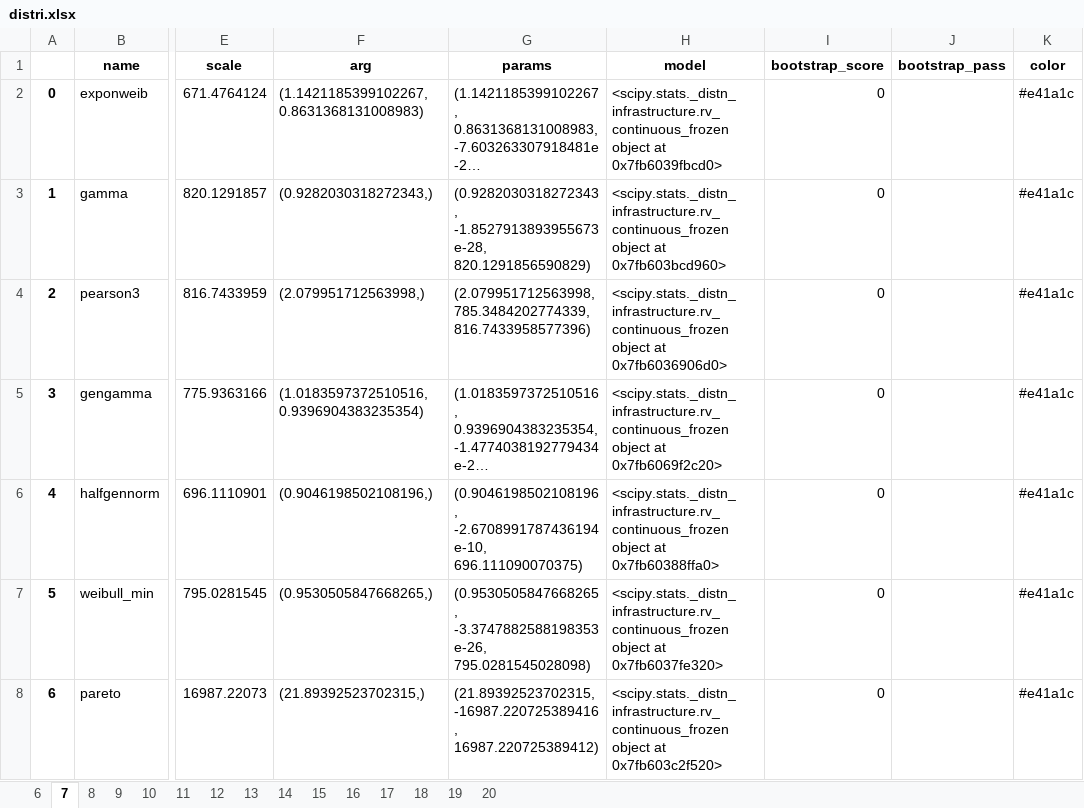
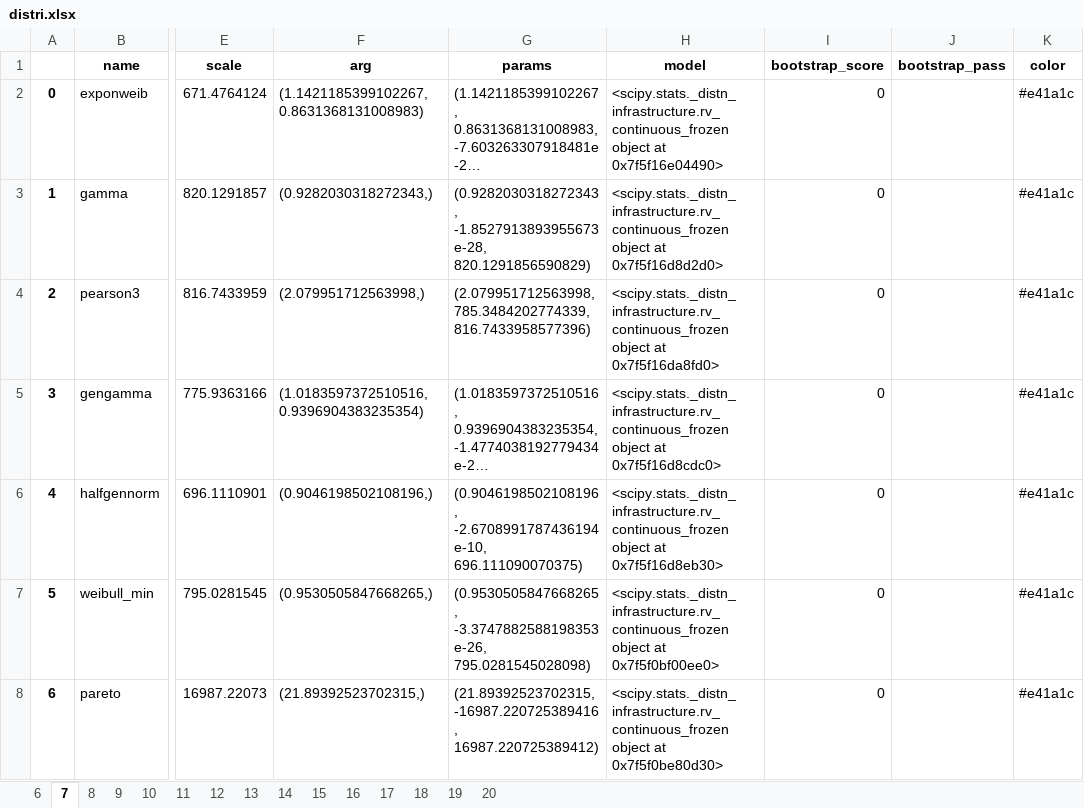
Before and after one commit to CDMonsalveA/simulation_input_analysis, an Excel workbook: data/distri.xlsx, sheet 7, drawn as a sheet; only a part is shown, gaps mark what is left out; long unchanged cells end in …; values as stored, in another font and other column widths than the file's, no borders; the diff covers the shown part only; the diff names each change by its address in the sheet, - before the commit and + after, or states it on an @@ line.

```diff
--- a/data/distri.xlsx (sheet 7)
+++ b/data/distri.xlsx (sheet 7)
-H2 (model): …object at 0x7fb6039fbcd0>
+H2 (model): …object at 0x7f5f16e04490>
-H3 (model): …object at 0x7fb603bcd960>
+H3 (model): …object at 0x7f5f16d8d2d0>
-H4 (model): …object at 0x7fb6036906d0>
+H4 (model): …object at 0x7f5f16da8fd0>
-H5 (model): …object at 0x7fb6069f2c20>
+H5 (model): …object at 0x7f5f16d8cdc0>
-H6 (model): …object at 0x7fb60388ffa0>
+H6 (model): …object at 0x7f5f16d8eb30>
-H7 (model): …object at 0x7fb6037fe320>
+H7 (model): …object at 0x7f5f0bf00ee0>
-H8 (model): …object at 0x7fb603c2f520>
+H8 (model): …object at 0x7f5f0be80d30>
```
Also changed, not shown: 73 edited cells elsewhere in this sheet, sheet 8, sheet 9, sheet 6, sheet 20, sheet 18, sheet 16, 8 more sheets, data/distri_gaussian.xlsx, 5 other files.
